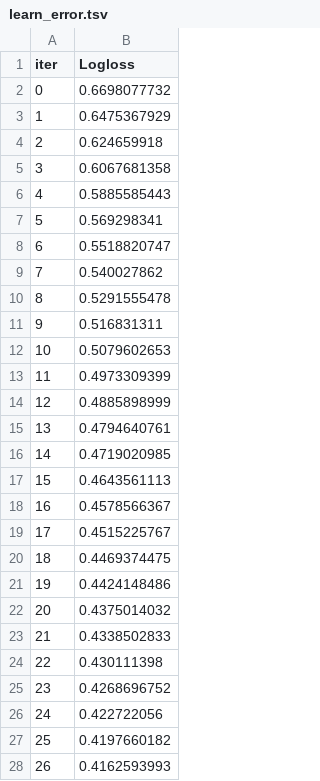
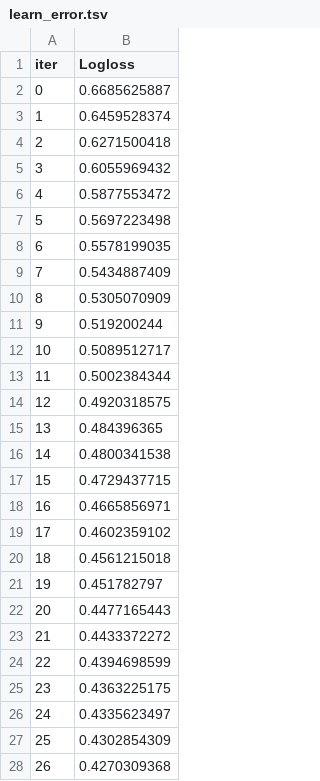
Before and after one commit to jeno-lustyik/Strive_AI_22, a TSV file: Chapter 02/09. Robust ML/catboost_info/learn_error.tsv, drawn as a sheet; only a part is shown; the diff covers the shown part only.

```diff
--- a/Chapter 02/09. Robust ML/catboost_info/learn_error.tsv
+++ b/Chapter 02/09. Robust ML/catboost_info/learn_error.tsv
@@ -1,28 +1,28 @@
 iter	Logloss
-0	0.6698077732
-1	0.6475367929
-2	0.624659918
-3	0.6067681358
-4	0.5885585443
-5	0.569298341
-6	0.5518820747
-7	0.540027862
-8	0.5291555478
-9	0.516831311
-10	0.5079602653
-11	0.4973309399
-12	0.4885898999
-13	0.4794640761
-14	0.4719020985
-15	0.4643561113
-16	0.4578566367
-17	0.4515225767
-18	0.4469374475
-19	0.4424148486
-20	0.4375014032
-21	0.4338502833
-22	0.430111398
-23	0.4268696752
-24	0.422722056
-25	0.4197660182
-26	0.4162593993
+0	0.6685625887
+1	0.6459528374
+2	0.6271500418
+3	0.6055969432
+4	0.5877553472
+5	0.5697223498
+6	0.5578199035
+7	0.5434887409
+8	0.5305070909
+9	0.519200244
+10	0.5089512717
+11	0.5002384344
+12	0.4920318575
+13	0.484396365
+14	0.4800341538
+15	0.4729437715
+16	0.4665856971
+17	0.4602359102
+18	0.4561215018
+19	0.451782797
+20	0.4477165443
+21	0.4433372272
+22	0.4394698599
+23	0.4363225175
+24	0.4335623497
+25	0.4302854309
+26	0.4270309368
```
Also changed, not shown: 73 edited cells elsewhere in this file, Chapter 02/09. Robust ML/catboost_info/time_left.tsv, 3 other files.
